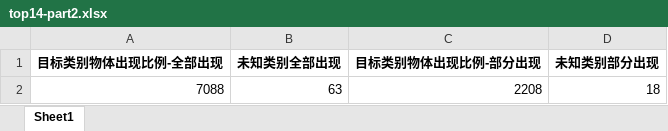
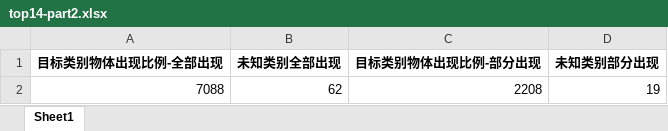
Before and after one commit to luoyizhi516/Tencent_WWF, an Excel workbook: Pos_data_stat/position/top14-part2.xlsx, sheet Sheet1, drawn as a sheet; values as stored, in another font and other column widths than the file's, no borders; the diff names each change by its address in the sheet, - before the commit and + after, or states it on an @@ line.

```diff
--- a/Pos_data_stat/position/top14-part2.xlsx (sheet Sheet1)
+++ b/Pos_data_stat/position/top14-part2.xlsx (sheet Sheet1)
-B2 (未知类别全部出现): 63
+B2 (未知类别全部出现): 62
-D2 (未知类别部分出现): 18
+D2 (未知类别部分出现): 19
```
Also changed, not shown: 2 other files.
